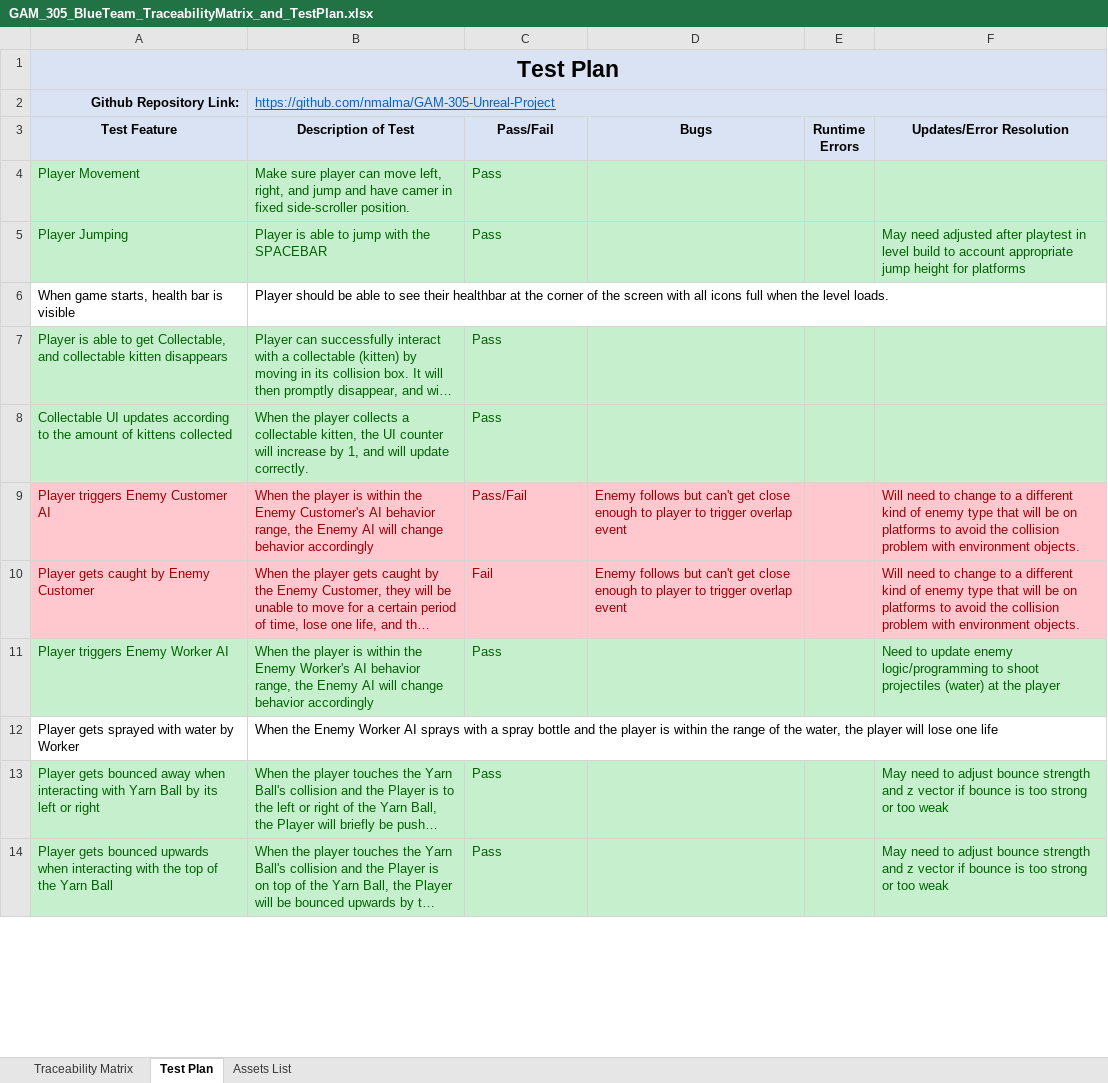
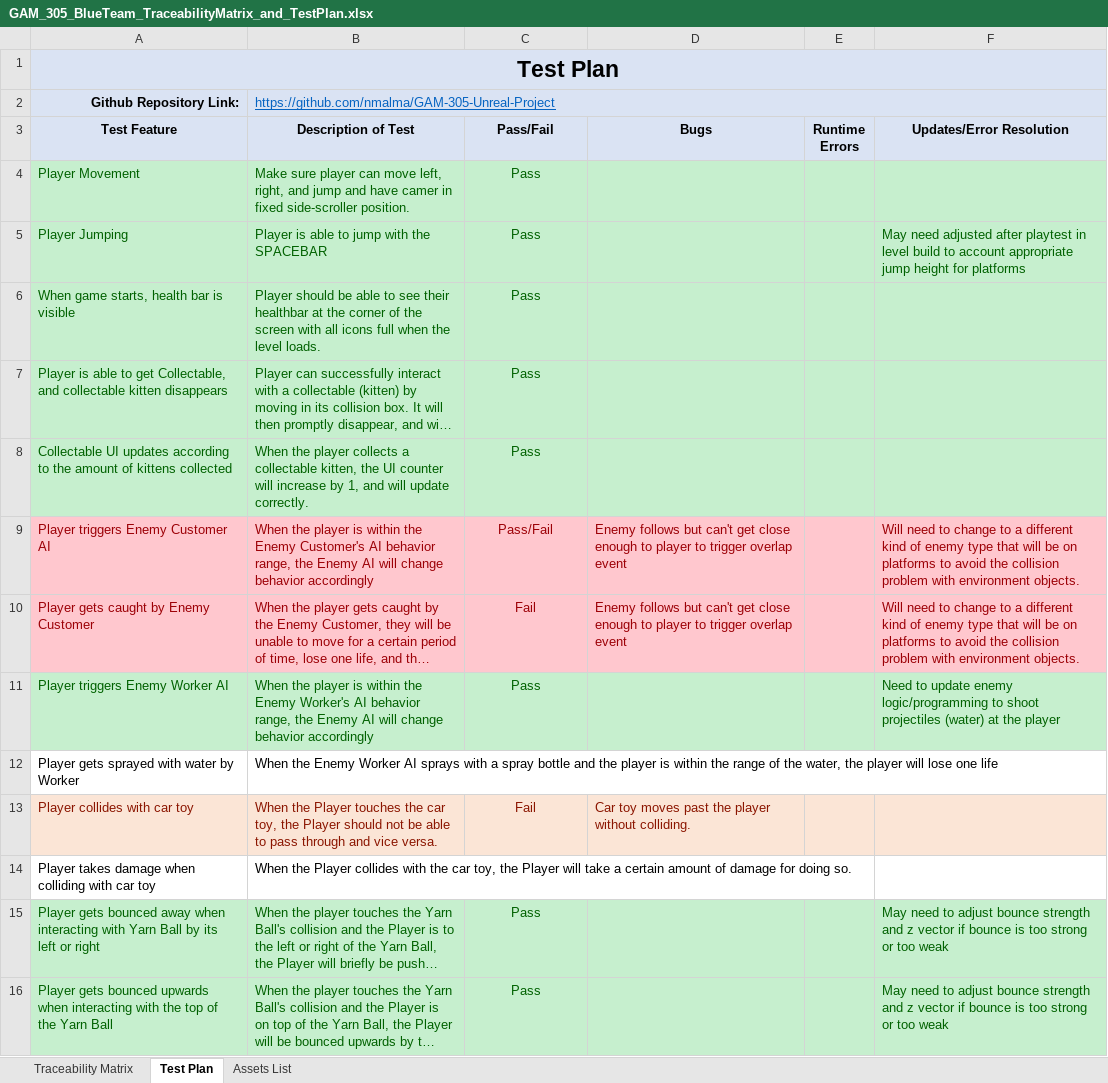
Before and after one commit to nmalma/GAM-305-Unreal-Project, an Excel workbook: GAM_305_BlueTeam_TraceabilityMatrix_and_TestPlan.xlsx, sheet Test Plan, drawn as a sheet; only a part is shown; long unchanged cells end in …; values as stored, in another font and other column widths than the file's, no borders; addresses are those after the commit; the diff covers the shown part only; the diff names each change by its address in the sheet, - before the commit and + after, or states it on an @@ line.

```diff
--- a/GAM_305_BlueTeam_TraceabilityMatrix_and_TestPlan.xlsx (sheet Test Plan)
+++ b/GAM_305_BlueTeam_TraceabilityMatrix_and_TestPlan.xlsx (sheet Test Plan)
-C4:C5 alignment: left
+C4:C5 alignment: center
-A6:F6 fill: none
+A6:F6 fill: #C6EFCE
-A6:B6 text colour: black
+A6:B6 text colour: #006100
-C6 (Pass/Fail): (empty)
+C6 (Pass/Fail): Pass
-C7:C11 alignment: left
+C7:C11 alignment: center
+row 13: Player collides with car toy | When the Player touches the car toy, the Player should not be able to pass through and vice versa. | Fail | Car toy moves past the player without colliding.
+row 14: Player takes damage when colliding with car toy | When the Player collides with the car toy, the Player will take a certain amount of damage for doing so.
-C15:C16 alignment: left
+C15:C16 alignment: center
```
Also changed, not shown: 1 edited cell and cell formats elsewhere in this sheet, sheet Traceability Matrix, sheet Assets List.
